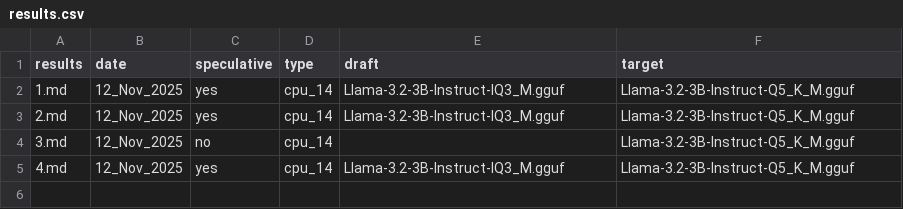
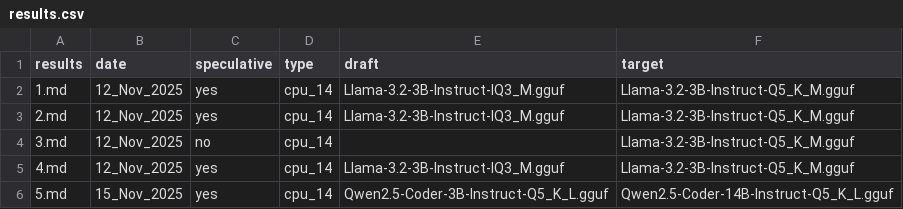
Before and after one commit to petersid2022/master-thesis, a CSV file: results/results.csv, drawn as a sheet; the diff names each change by its address in the sheet, - before the commit and + after, or states it on an @@ line.

```diff
--- a/results/results.csv
+++ b/results/results.csv
+row 6: 5.md | 15_Nov_2025 | yes | cpu_14 | Qwen2.5-Coder-3B-Instruct-Q5_K_L.gguf | Qwen2.5-Coder-14B-Instruct-Q5_K_L.gguf
```
Also changed, not shown: 2 other files.
